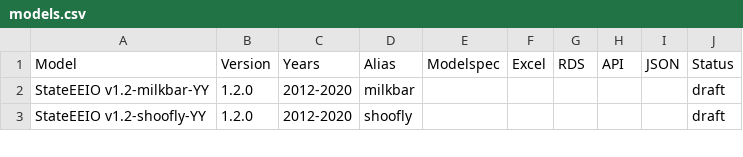
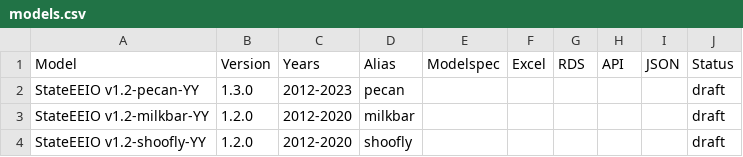
Before and after one commit to USEPA/USEEIO, a CSV file: models.csv, drawn as a sheet; only a part is shown; the diff names each change by its address in the sheet, - before the commit and + after, or states it on an @@ line.

Commit message:
add pecan state model

```diff
--- a/models.csv
+++ b/models.csv
+row 2: StateEEIO v1.2-pecan-YY | 1.3.0 | 2012-2023 | pecan |  |  |  |  |  | draft
```
Also changed, not shown: versioning/aliases.csv, 1 other file.
